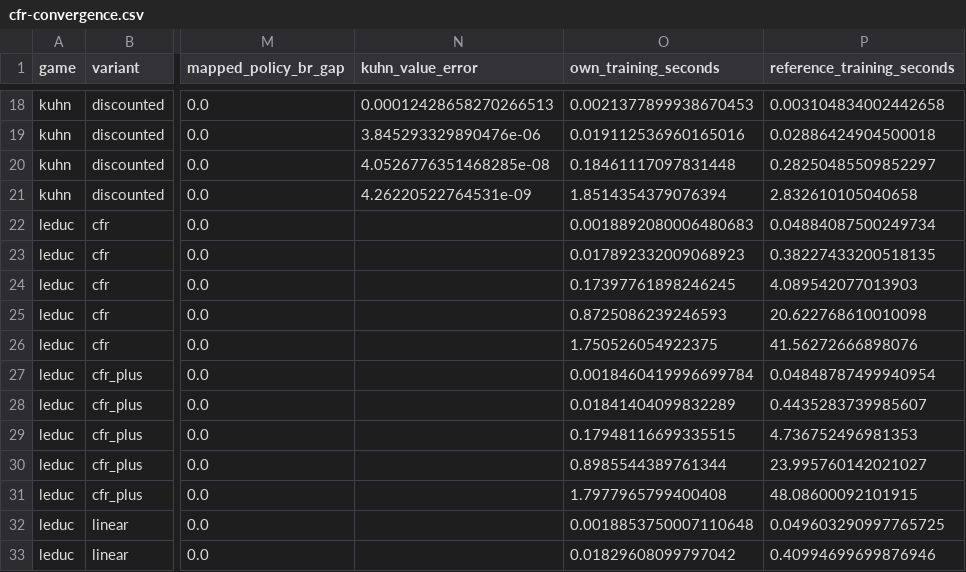
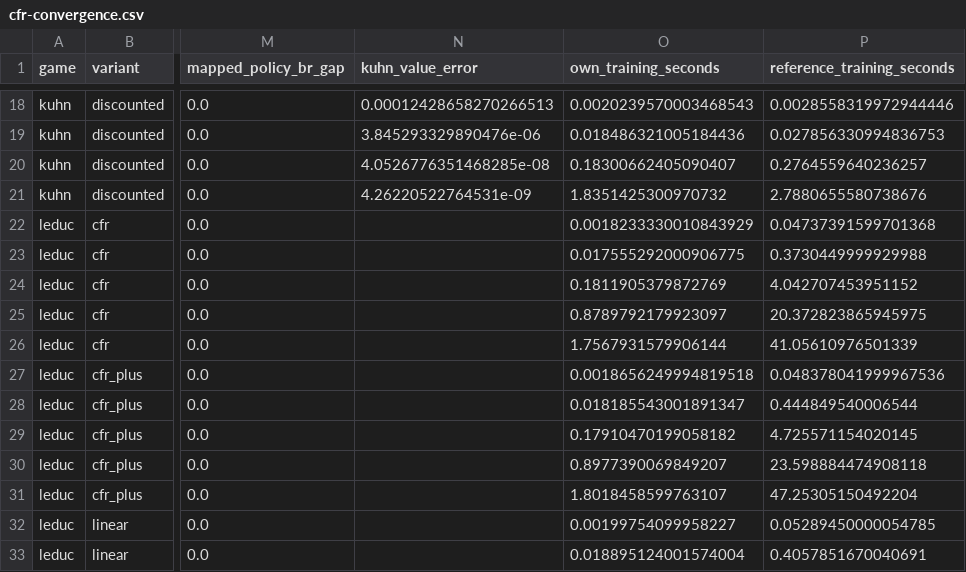
Before and after one commit to jimmy-sim/poker-ai, a CSV file: results/solver-validation/cfr-convergence.csv, drawn as a sheet; only a part is shown, gaps mark what is left out; the diff covers the shown part only; the diff names each change by its address in the sheet, - before the commit and + after, or states it on an @@ line.

```diff
--- a/results/solver-validation/cfr-convergence.csv
+++ b/results/solver-validation/cfr-convergence.csv
-O18 (own_training_seconds): 0.0021377899938670453
+O18 (own_training_seconds): 0.0020239570003468543
-P18 (reference_training_seconds): 0.003104834002442658
+P18 (reference_training_seconds): 0.0028558319972944446
-O19 (own_training_seconds): 0.019112536960165016
+O19 (own_training_seconds): 0.018486321005184436
-P19 (reference_training_seconds): 0.02886424904500018
+P19 (reference_training_seconds): 0.027856330994836753
-O20 (own_training_seconds): 0.18461117097831448
+O20 (own_training_seconds): 0.18300662405090407
-P20 (reference_training_seconds): 0.28250485509852297
+P20 (reference_training_seconds): 0.2764559640236257
-O21 (own_training_seconds): 1.8514354379076394
+O21 (own_training_seconds): 1.8351425300970732
-P21 (reference_training_seconds): 2.832610105040658
+P21 (reference_training_seconds): 2.7880655580738676
-O22 (own_training_seconds): 0.0018892080006480683
+O22 (own_training_seconds): 0.0018233330010843929
-P22 (reference_training_seconds): 0.04884087500249734
+P22 (reference_training_seconds): 0.04737391599701368
-O23 (own_training_seconds): 0.017892332009068923
+O23 (own_training_seconds): 0.017555292000906775
-P23 (reference_training_seconds): 0.38227433200518135
+P23 (reference_training_seconds): 0.3730449999929988
-O24 (own_training_seconds): 0.17397761898246245
+O24 (own_training_seconds): 0.1811905379872769
-P24 (reference_training_seconds): 4.089542077013903
+P24 (reference_training_seconds): 4.042707453951152
-O25 (own_training_seconds): 0.8725086239246593
+O25 (own_training_seconds): 0.8789792179923097
-P25 (reference_training_seconds): 20.622768610010098
+P25 (reference_training_seconds): 20.372823865945975
-O26 (own_training_seconds): 1.750526054922375
+O26 (own_training_seconds): 1.7567931579906144
-P26 (reference_training_seconds): 41.56272666898076
+P26 (reference_training_seconds): 41.05610976501339
-O27 (own_training_seconds): 0.0018460419996699784
+O27 (own_training_seconds): 0.0018656249994819518
-P27 (reference_training_seconds): 0.04848787499940954
+P27 (reference_training_seconds): 0.048378041999967536
-O28 (own_training_seconds): 0.01841404099832289
+O28 (own_training_seconds): 0.018185543001891347
-P28 (reference_training_seconds): 0.4435283739985607
+P28 (reference_training_seconds): 0.444849540006544
-O29 (own_training_seconds): 0.17948116699335515
+O29 (own_training_seconds): 0.17910470199058182
-P29 (reference_training_seconds): 4.736752496981353
+P29 (reference_training_seconds): 4.725571154020145
-O30 (own_training_seconds): 0.8985544389761344
+O30 (own_training_seconds): 0.8977390069849207
-P30 (reference_training_seconds): 23.995760142021027
+P30 (reference_training_seconds): 23.598884474908118
-O31 (own_training_seconds): 1.7977965799400408
+O31 (own_training_seconds): 1.8018458599763107
-P31 (reference_training_seconds): 48.08600092101915
+P31 (reference_training_seconds): 47.25305150492204
-O32 (own_training_seconds): 0.0018853750007110648
+O32 (own_training_seconds): 0.00199754099958227
-P32 (reference_training_seconds): 0.049603290997765725
+P32 (reference_training_seconds): 0.05289450000054785
-O33 (own_training_seconds): 0.01829608099797042
+O33 (own_training_seconds): 0.018895124001574004
-P33 (reference_training_seconds): 0.40994699699876946
+P33 (reference_training_seconds): 0.4057851670040691
```
Also changed, not shown: 48 edited cells elsewhere in this file, 39 other files.
